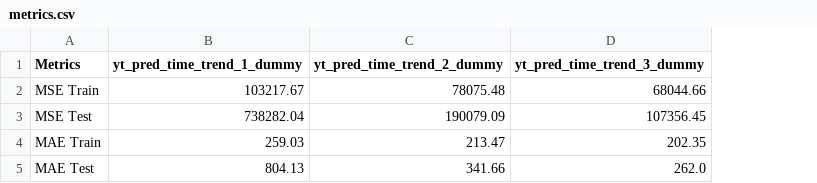
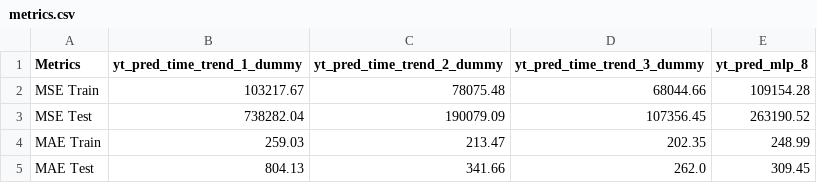
Before and after one commit to 2024-2-fundamentos-de-analitica/2024-2-PRE-27-prediccion-basica-series-de-tiempo-Jcastanour, a CSV file: files/output/metrics.csv, drawn as a sheet; the diff names each change by its address in the sheet, - before the commit and + after, or states it on an @@ line.

```diff
--- a/files/output/metrics.csv
+++ b/files/output/metrics.csv
+column E (yt_pred_mlp_8), rows 2-5: 109154.28 | 263190.52 | 248.99 | 309.45
```
Also changed, not shown: files/output/forecasts.csv, 1 other file.
